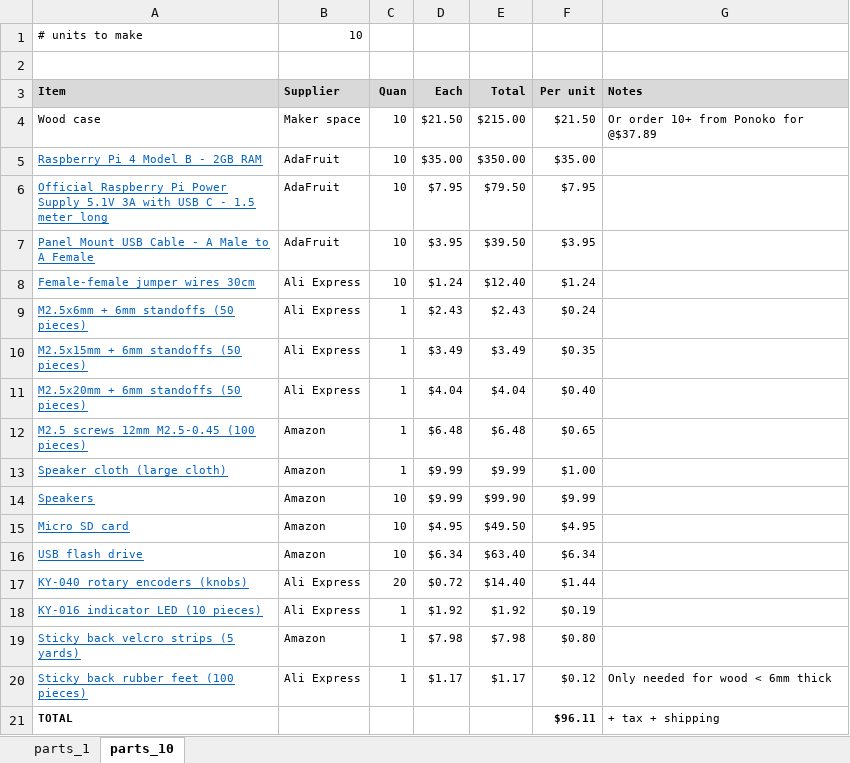
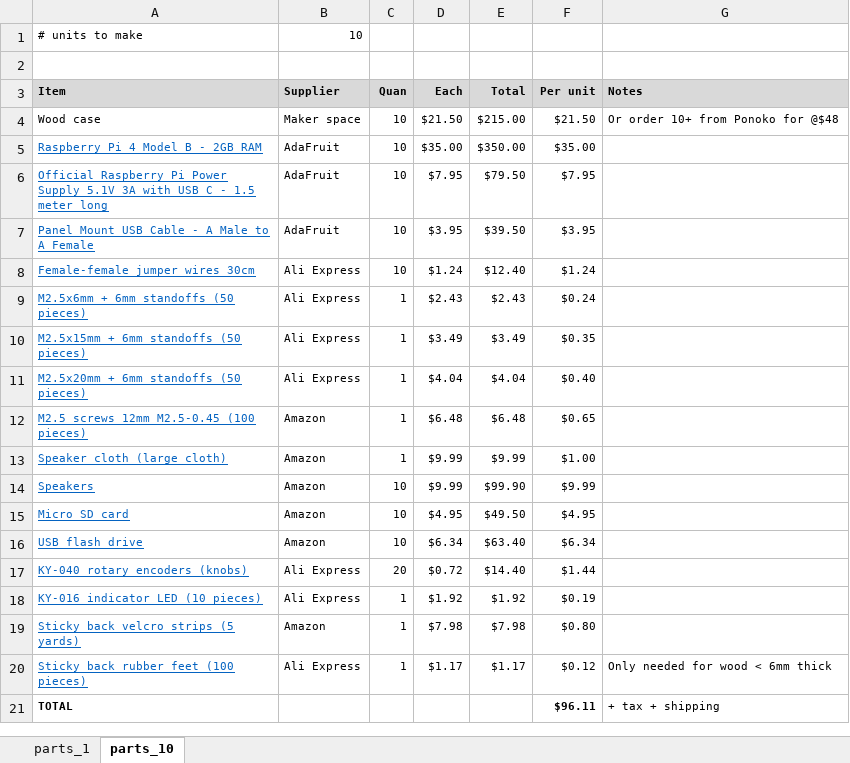
Before and after one commit to rosswesleyporter/dqmusicbox, an Excel workbook: docs/build_instructions_plus.xlsx, sheet parts_10, drawn as a sheet; values as stored, in another font and other column widths than the file's, no borders; the diff names each change by its address in the sheet, - before the commit and + after, or states it on an @@ line.

```diff
--- a/docs/build_instructions_plus.xlsx (sheet parts_10)
+++ b/docs/build_instructions_plus.xlsx (sheet parts_10)
-G4 (Notes): Or order 10+ from Ponoko for @$37.89
+G4 (Notes): Or order 10+ from Ponoko for @$48
```
Also changed, not shown: sheet parts_1, 10 other files.
